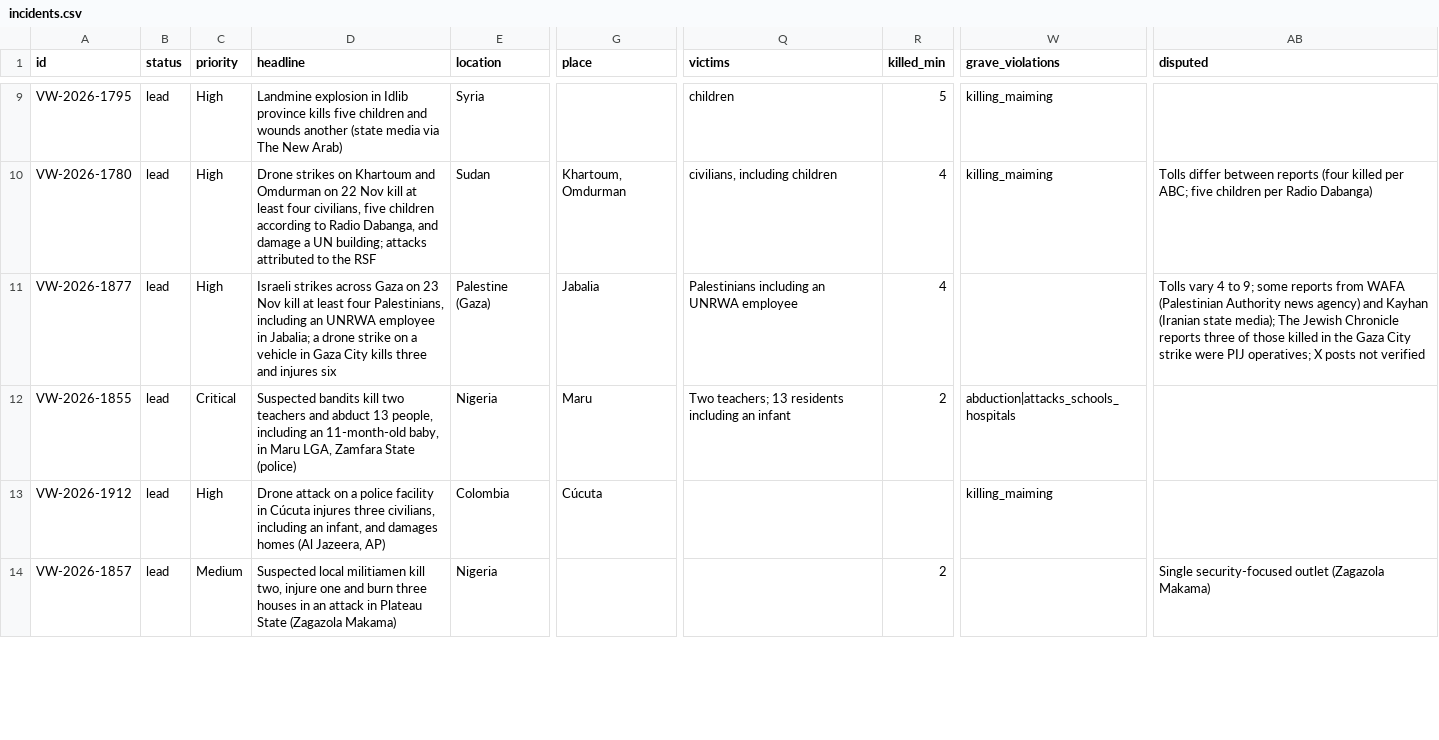
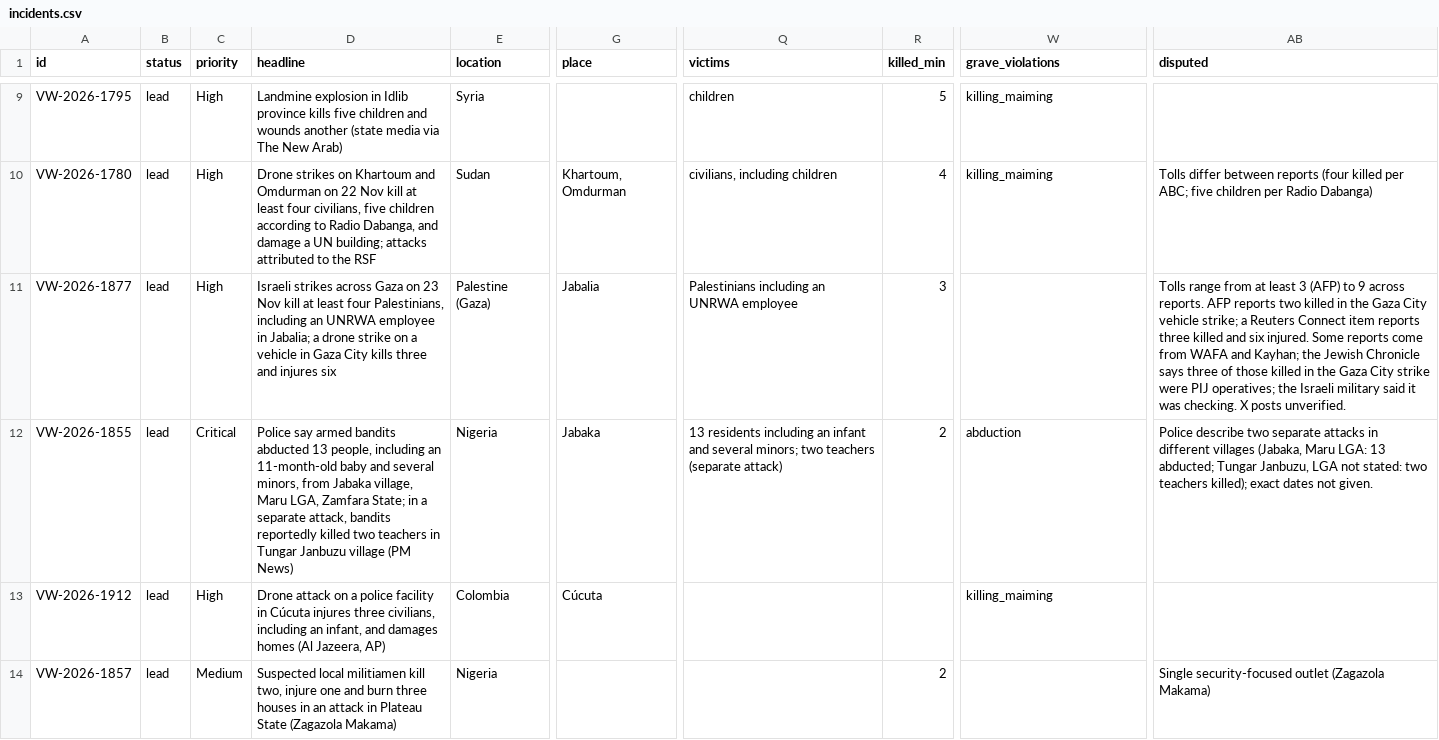
Before and after one commit to ViolationsWatch/site, a CSV file: incidents.csv, drawn as a sheet; only a part is shown, gaps mark what is left out; the diff covers the shown part only; the diff names each change by its address in the sheet, - before the commit and + after, or states it on an @@ line.

Commit message:
Data update 2026-11-24: 295 incidents (+0 ~7 -1)

```diff
--- a/incidents.csv
+++ b/incidents.csv
-R11 (killed_min): 4
+R11 (killed_min): 3
-AB11 (disputed): Tolls vary 4 to 9; some reports from WAFA (Palestinian Authority news agency) and Kayhan (Iranian state media); The Jewish Chronicle reports three of those killed in the Gaza City strike were PIJ operatives; X posts not verified
+AB11 (disputed): Tolls range from at least 3 (AFP) to 9 across reports. AFP reports two killed in the Gaza City vehicle strike; a Reuters Connect item reports three killed and six injured. Some reports come from WAFA and Kayhan; the Jewish Chronicle says three of those killed in the Gaza City strike were PIJ operatives; the Israeli military said it was checking. X posts unverified.
-D12 (headline): Suspected bandits kill two teachers and abduct 13 people, including an 11-month-old baby, in Maru LGA, Zamfara State (police)
+D12 (headline): Police say armed bandits abducted 13 people, including an 11-month-old baby and several minors, from Jabaka village, Maru LGA, Zamfara State; in a separate attack, bandits reportedly killed two teachers in Tungar Janbuzu village (PM News)
-G12 (place): Maru
+G12 (place): Jabaka
-Q12 (victims): Two teachers; 13 residents including an infant
+Q12 (victims): 13 residents including an infant and several minors; two teachers (separate attack)
-W12 (grave_violations): abduction|attacks_schools_hospitals
+W12 (grave_violations): abduction
-AB12 (disputed): (empty)
+AB12 (disputed): Police describe two separate attacks in different villages (Jabaka, Maru LGA: 13 abducted; Tungar Janbuzu, LGA not stated: two teachers killed); exact dates not given.
```
Also changed, not shown: 1 removed row and 23 edited cells elsewhere in this file, 7 other files.
